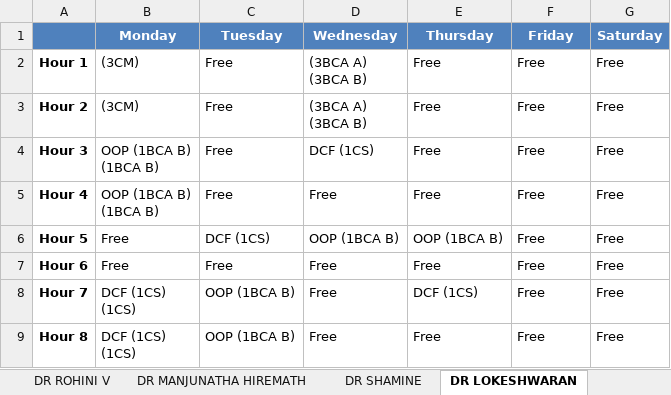
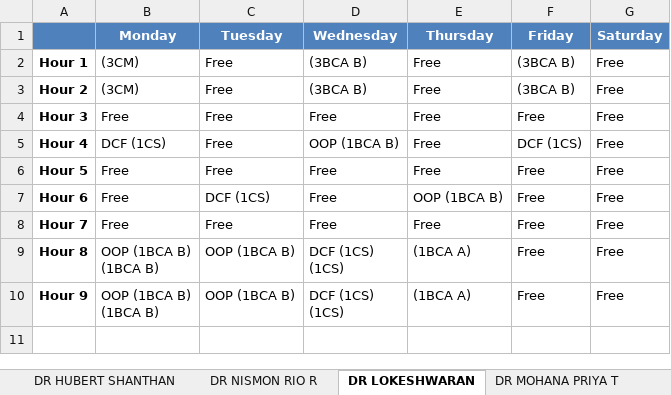
Before and after one commit to ItsKartavyaJ/TIMETABLE, an Excel workbook: teachertimetable.xlsx, sheet DR LOKESHWARAN, drawn as a sheet; values as stored, in another font and other column widths than the file's, no borders; ↵ is a line break in a cell; the diff names each change by its address in the sheet, - before the commit and + after, or states it on an @@ line.

```diff
--- a/teachertimetable.xlsx (sheet DR LOKESHWARAN)
+++ b/teachertimetable.xlsx (sheet DR LOKESHWARAN)
-D2:D3 (Wednesday): (3BCA A) ↵ (3BCA B)
+D2:D3 (Wednesday): (3BCA B)
-F2:F3 (Friday): Free
+F2:F3 (Friday): (3BCA B)
-B4 (Monday): OOP (1BCA B) ↵ (1BCA B)
+B4 (Monday): Free
-D4 (Wednesday): DCF (1CS)
+D4 (Wednesday): Free
-B5 (Monday): OOP (1BCA B) ↵ (1BCA B)
+B5 (Monday): DCF (1CS)
-D5 (Wednesday): Free
+D5 (Wednesday): OOP (1BCA B)
-F5 (Friday): Free
+F5 (Friday): DCF (1CS)
-C6 (Tuesday): DCF (1CS)
+C6 (Tuesday): Free
-D6 (Wednesday): OOP (1BCA B)
+D6 (Wednesday): Free
-E6 (Thursday): OOP (1BCA B)
+E6 (Thursday): Free
-C7 (Tuesday): Free
+C7 (Tuesday): DCF (1CS)
-E7 (Thursday): Free
+E7 (Thursday): OOP (1BCA B)
-B8 (Monday): DCF (1CS) ↵ (1CS)
+B8 (Monday): Free
-C8 (Tuesday): OOP (1BCA B)
+C8 (Tuesday): Free
-E8 (Thursday): DCF (1CS)
+E8 (Thursday): Free
-B9 (Monday): DCF (1CS) ↵ (1CS)
+B9 (Monday): OOP (1BCA B) ↵ (1BCA B)
-D9 (Wednesday): Free
+D9 (Wednesday): DCF (1CS) ↵ (1CS)
-E9 (Thursday): Free
+E9 (Thursday): (1BCA A)
+row 10: Hour 9 | OOP (1BCA B) ↵ (1BCA B) | OOP (1BCA B) | DCF (1CS) ↵ (1CS) | (1BCA A) | Free | Free
```
Also changed, not shown: sheet DR CHANTI, sheet DR AROKIA PAUL RAJAN R, sheet DR BEAULAH SOUNDARABAI P, sheet DR FABIOLA HAZEL POHRMEN, sheet DR SMERA, sheet DR NISMON RIO R, 17 more sheets, other sheet tabs, timetable.xlsx, 2 other files.
